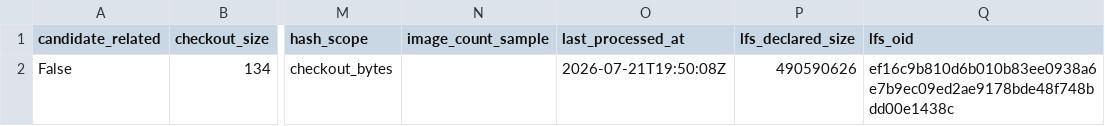
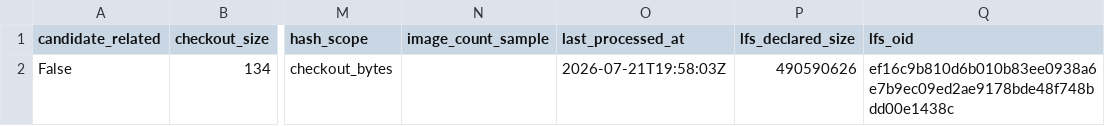
Before and after one commit to Xiaocold-B216/cumcm-modeling-Award-Collection, a CSV file: analysis-index/01_inventory/lfs_files.csv, drawn as a sheet; only a part is shown, gaps mark what is left out; the diff names each change by its address in the sheet, - before the commit and + after, or states it on an @@ line.

```diff
--- a/analysis-index/01_inventory/lfs_files.csv
+++ b/analysis-index/01_inventory/lfs_files.csv
-O2 (last_processed_at): 2026-07-21T19:50:08Z
+O2 (last_processed_at): 2026-07-21T19:58:03Z
```
Also changed, not shown: 7 other files.
